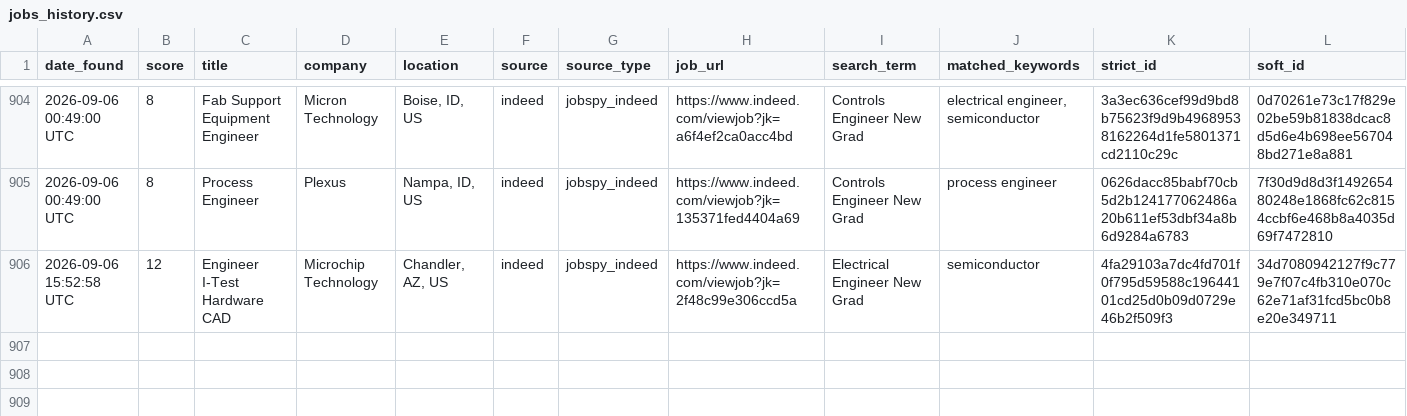
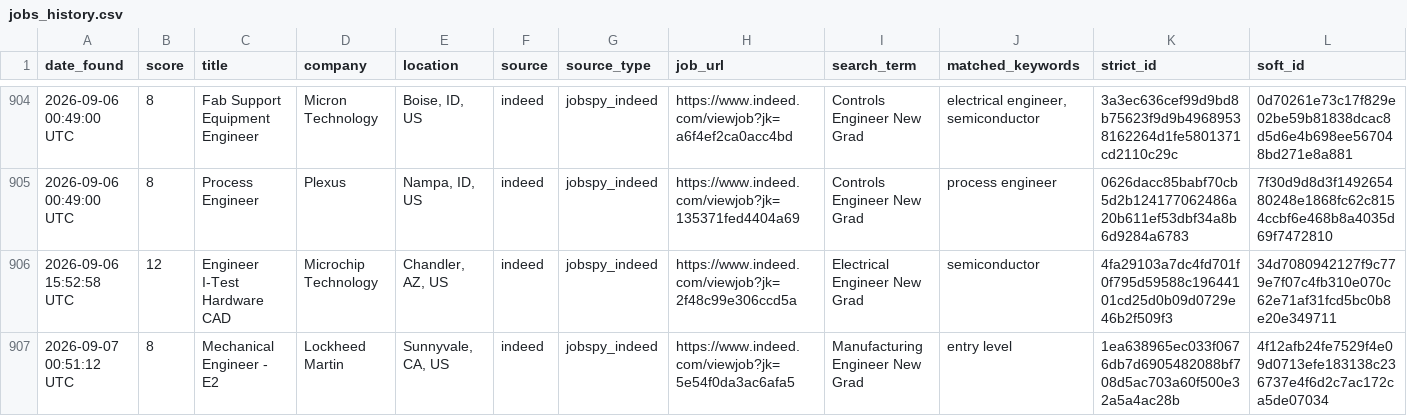
Before and after one commit to emmismyname/jobrobot, a CSV file: data/jobs_history.csv, drawn as a sheet; only a part is shown, gaps mark what is left out.

```diff
--- a/data/jobs_history.csv
+++ b/data/jobs_history.csv
@@ -906 +906,2 @@ date_found,score,title,company,location,source,source_type,job_url,search_term,m
 2026-09-06 15:52:58 UTC,12,Engineer I-Test Hardware CAD,Microchip Technology,"Chandler, AZ, US",indeed,jobspy_indeed,https://www.indeed.com/viewjob?jk=2f48c99e306ccd5a,Electrical Engineer New Grad,semiconductor,4fa29103a7dc4fd701f0f795d59588c19644101cd25d0b09d0729e46b2f509f3,34d7080942127f9c779e7f07c4fb310e070c62e71af31fcd5bc0b8e20e349711
+2026-09-07 00:51:12 UTC,8,Mechanical Engineer - E2,Lockheed Martin,"Sunnyvale, CA, US",indeed,jobspy_indeed,https://www.indeed.com/viewjob?jk=5e54f0da3ac6afa5,Manufacturing Engineer New Grad,entry level,1ea638965ec033f0676db7d6905482088bf708d5ac703a60f500e32a5a4ac28b,4f12afb24fe7529f4e09d0713efe183138c236737e4f6d2c7ac172ca5de07034
```
Also changed, not shown: 1 other file.
